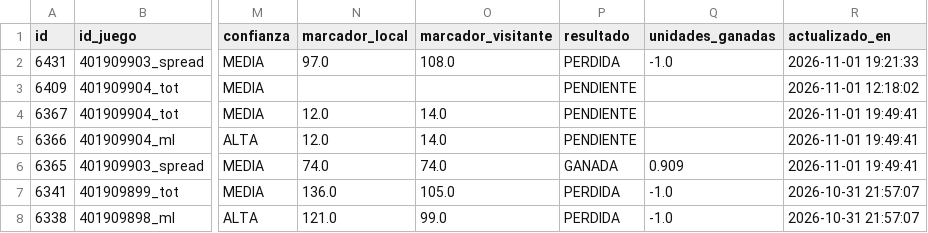
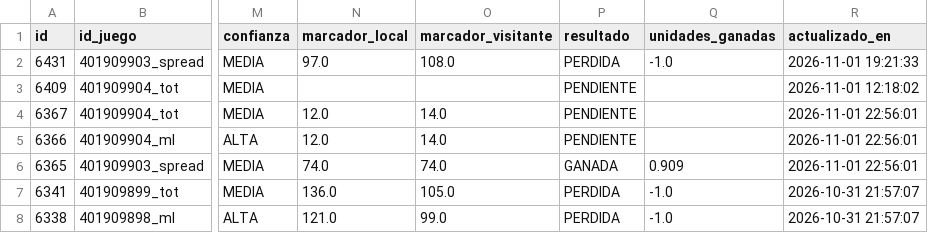
Before and after one commit to RicardoCR72/mlb-ai-predictor, a CSV file: data/nba/processed/historial_picks_nba.csv, drawn as a sheet; only a part is shown, gaps mark what is left out; the diff names each change by its address in the sheet, - before the commit and + after, or states it on an @@ line.

```diff
--- a/data/nba/processed/historial_picks_nba.csv
+++ b/data/nba/processed/historial_picks_nba.csv
-R4:R6 (actualizado_en): 2026-11-01 19:49:41
+R4:R6 (actualizado_en): 2026-11-01 22:56:01
```
Also changed, not shown: 38 other files.
